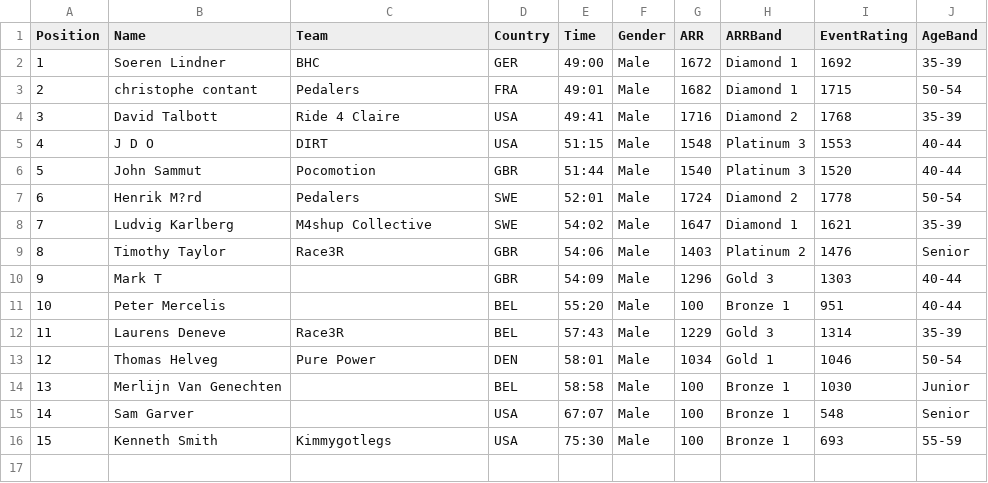
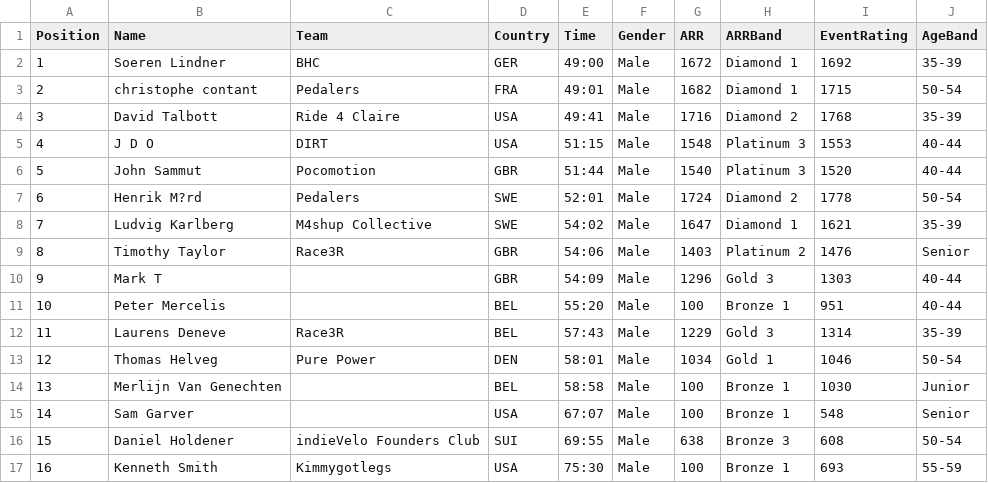
Before and after one commit to gloscherrybomb/ChaosRacing, a CSV file: general_classification/general_classification.csv, drawn as a sheet; addresses are those after the commit; the diff names each change by its address in the sheet, - before the commit and + after, or states it on an @@ line.

Commit message:
Update general classification [2025-12-05 19:25:50]

```diff
--- a/general_classification/general_classification.csv
+++ b/general_classification/general_classification.csv
+row 16: 15 | Daniel Holdener | indieVelo Founders Club | SUI | 69:55 | Male | 638 | Bronze 3 | 608 | 50-54
@@ column A (Position) renumbered from row 17 down @@
```
